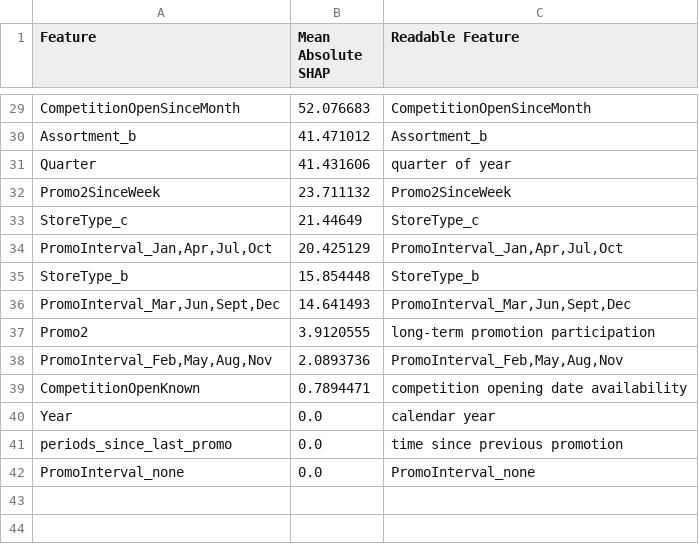
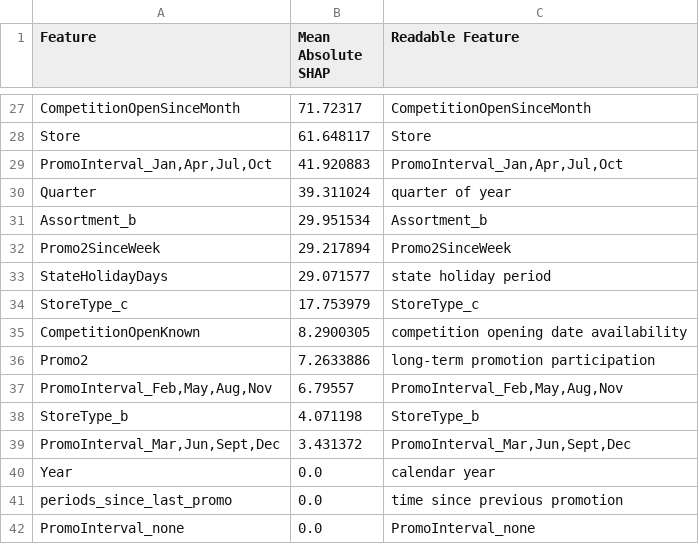
Before and after one commit to Bibek-02/Final-year-project, a CSV file: code/backend/model_artifacts/monthly_global_shap_importance.csv, drawn as a sheet; only a part is shown, gaps mark what is left out; removed rows and columns are numbered as before the commit, all else as after; the diff covers the shown part only; the diff names each change by its address in the sheet, - before the commit and + after, or states it on an @@ line.

```diff
--- a/code/backend/model_artifacts/monthly_global_shap_importance.csv
+++ b/code/backend/model_artifacts/monthly_global_shap_importance.csv
-B27 (Mean Absolute SHAP): 52.076683
+B27 (Mean Absolute SHAP): 71.72317
-row 30: Assortment_b | 41.471012 | Assortment_b
+row 28: Store | 61.648117 | Store
+row 29: PromoInterval_Jan,Apr,Jul,Oct | 41.920883 | PromoInterval_Jan,Apr,Jul,Oct
-B30 (Mean Absolute SHAP): 41.431606
+B30 (Mean Absolute SHAP): 39.311024
+row 31: Assortment_b | 29.951534 | Assortment_b
-B32 (Mean Absolute SHAP): 23.711132
+B32 (Mean Absolute SHAP): 29.217894
+row 33: StateHolidayDays | 29.071577 | state holiday period
-B34 (Mean Absolute SHAP): 21.44649
+B34 (Mean Absolute SHAP): 17.753979
-row 34: PromoInterval_Jan,Apr,Jul,Oct | 20.425129 | PromoInterval_Jan,Apr,Jul,Oct
-row 35: StoreType_b | 15.854448 | StoreType_b
-row 36: PromoInterval_Mar,Jun,Sept,Dec | 14.641493 | PromoInterval_Mar,Jun,Sept,Dec
+row 35: CompetitionOpenKnown | 8.2900305 | competition opening date availability
-B36 (Mean Absolute SHAP): 3.9120555
+B36 (Mean Absolute SHAP): 7.2633886
-B37 (Mean Absolute SHAP): 2.0893736
+B37 (Mean Absolute SHAP): 6.79557
-row 39: CompetitionOpenKnown | 0.7894471 | competition opening date availability
+row 38: StoreType_b | 4.071198 | StoreType_b
+row 39: PromoInterval_Mar,Jun,Sept,Dec | 3.431372 | PromoInterval_Mar,Jun,Sept,Dec
```
Also changed, not shown: 6 added rows, 8 removed rows and 19 edited cells elsewhere in this file, code/backend/model_artifacts/monthly_test_predictions.csv, code/backend/model_artifacts/weekly_global_shap_importance.csv, 25 other files.
